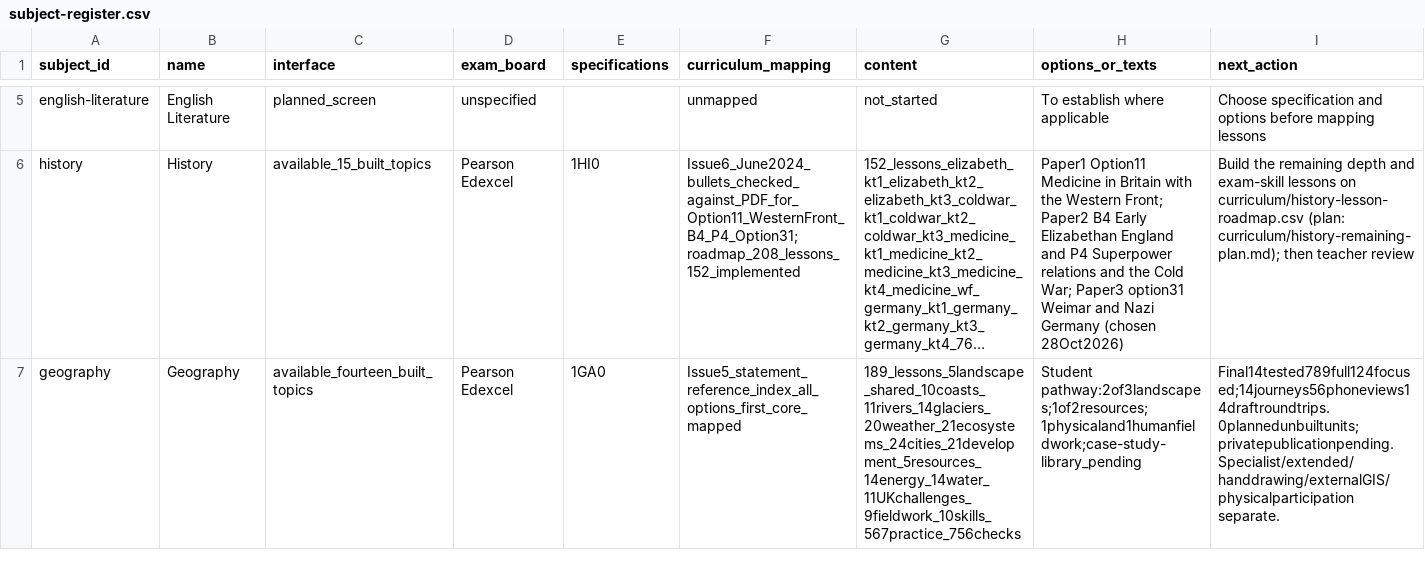
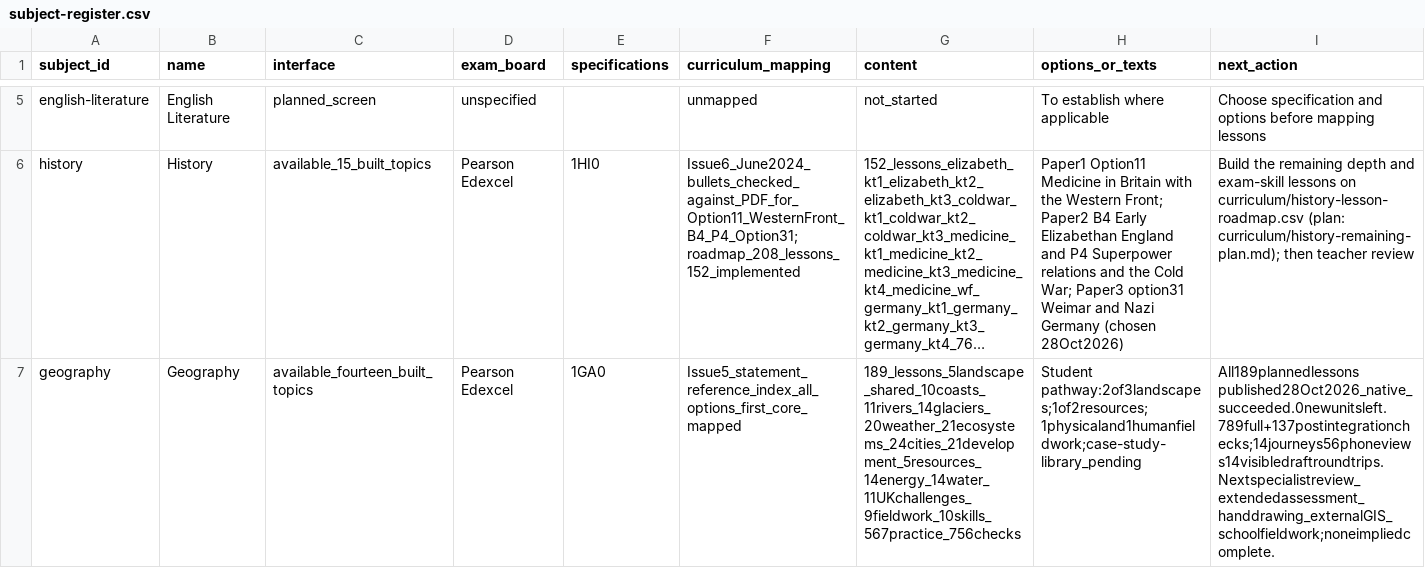
Before and after one commit to adamscourfield/crashcourse, a CSV file: curriculum/subject-register.csv, drawn as a sheet; only a part is shown, gaps mark what is left out; long unchanged cells end in …; the diff names each change by its address in the sheet, - before the commit and + after, or states it on an @@ line.

```diff
--- a/curriculum/subject-register.csv
+++ b/curriculum/subject-register.csv
-I7 (next_action): Final14tested789full124focused;14journeys56phoneviews14draftroundtrips.0plannedunbuiltunits;privatepublicationpending. Specialist/extended/handdrawing/externalGIS/physicalparticipation separate.
+I7 (next_action): All189plannedlessons published28Oct2026_native_succeeded.0newunitsleft.789full+137postintegrationchecks;14journeys56phoneviews14visibledraftroundtrips. Nextspecialistreview_extendedassessment_handdrawing_externalGIS_schoolfieldwork;noneimpliedcomplete.
```
Also changed, not shown: curriculum/topic-register.csv, 6 other files.
